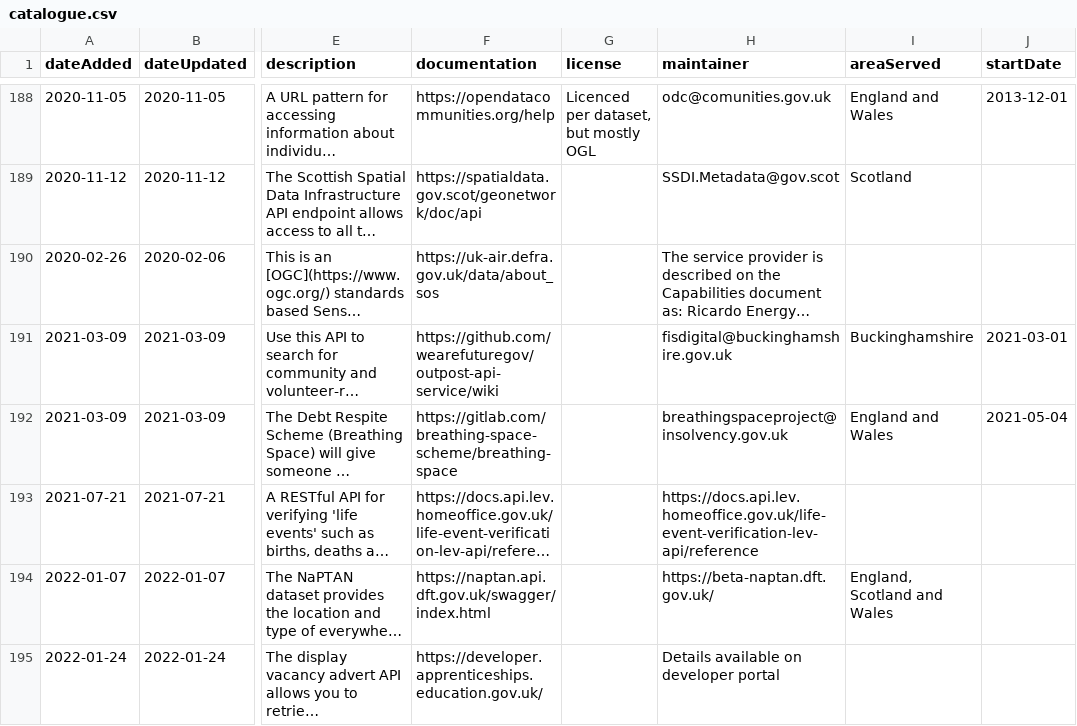
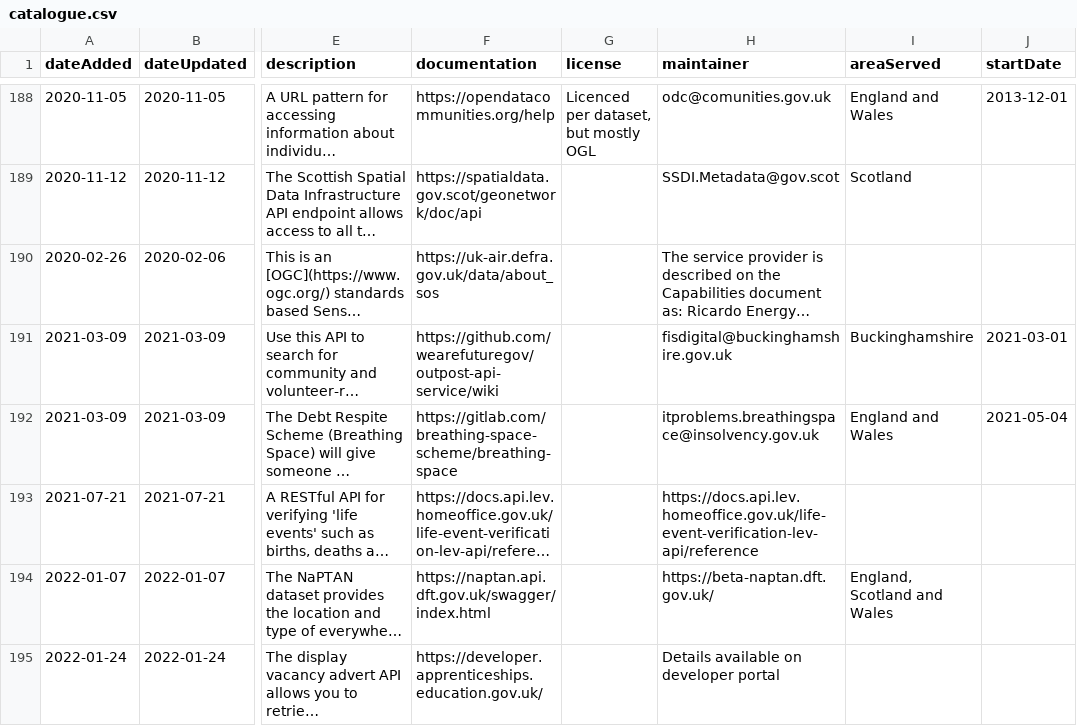
Before and after one commit to co-cddo/api-catalogue, a CSV file: data/catalogue.csv, drawn as a sheet; only a part is shown, gaps mark what is left out; long unchanged cells end in …; the diff names each change by its address in the sheet, - before the commit and + after, or states it on an @@ line.

Commit message:
update insolvency email

```diff
--- a/data/catalogue.csv
+++ b/data/catalogue.csv
-H192 (maintainer): breathingspaceproject@insolvency.gov.uk
+H192 (maintainer): itproblems.breathingspace@insolvency.gov.uk
```
